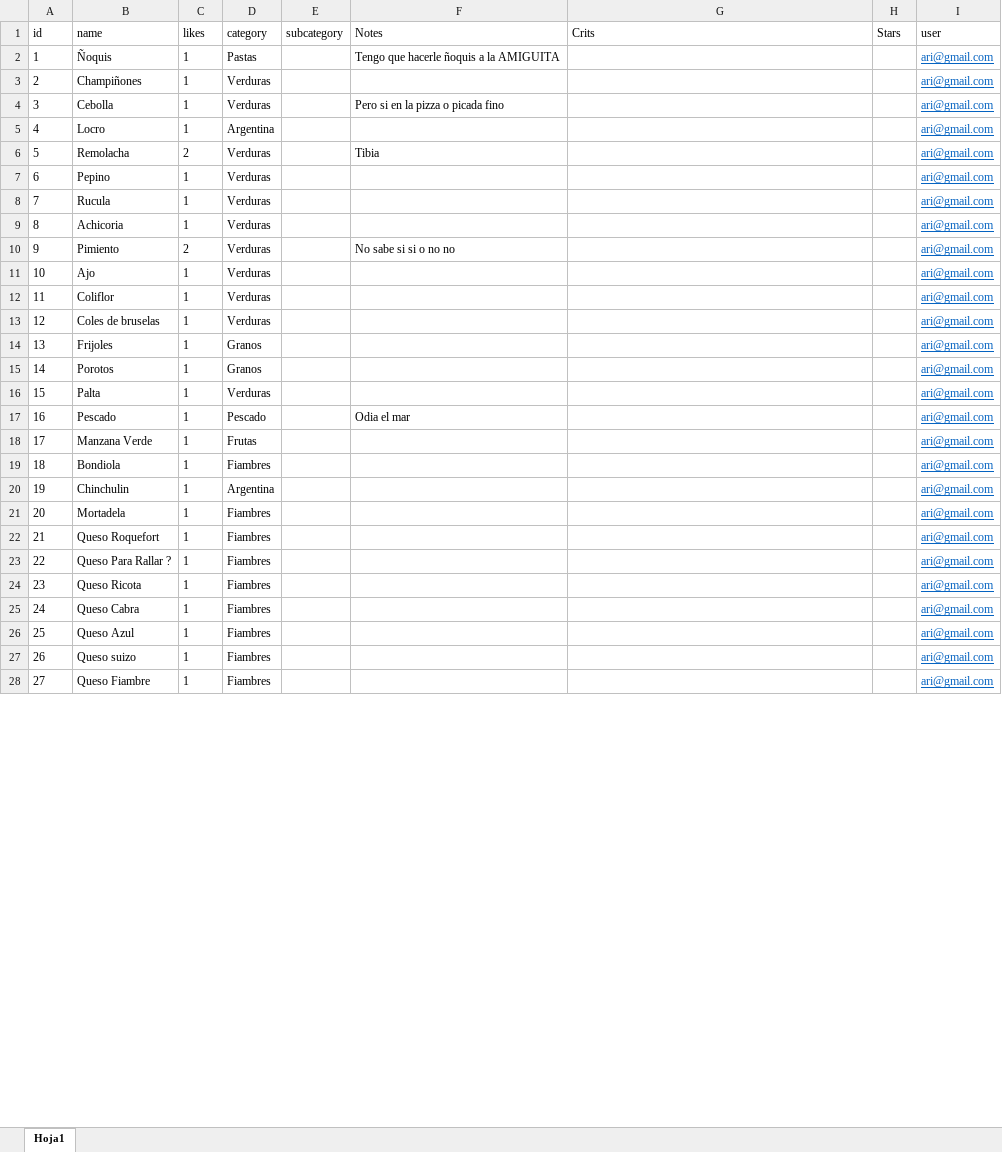
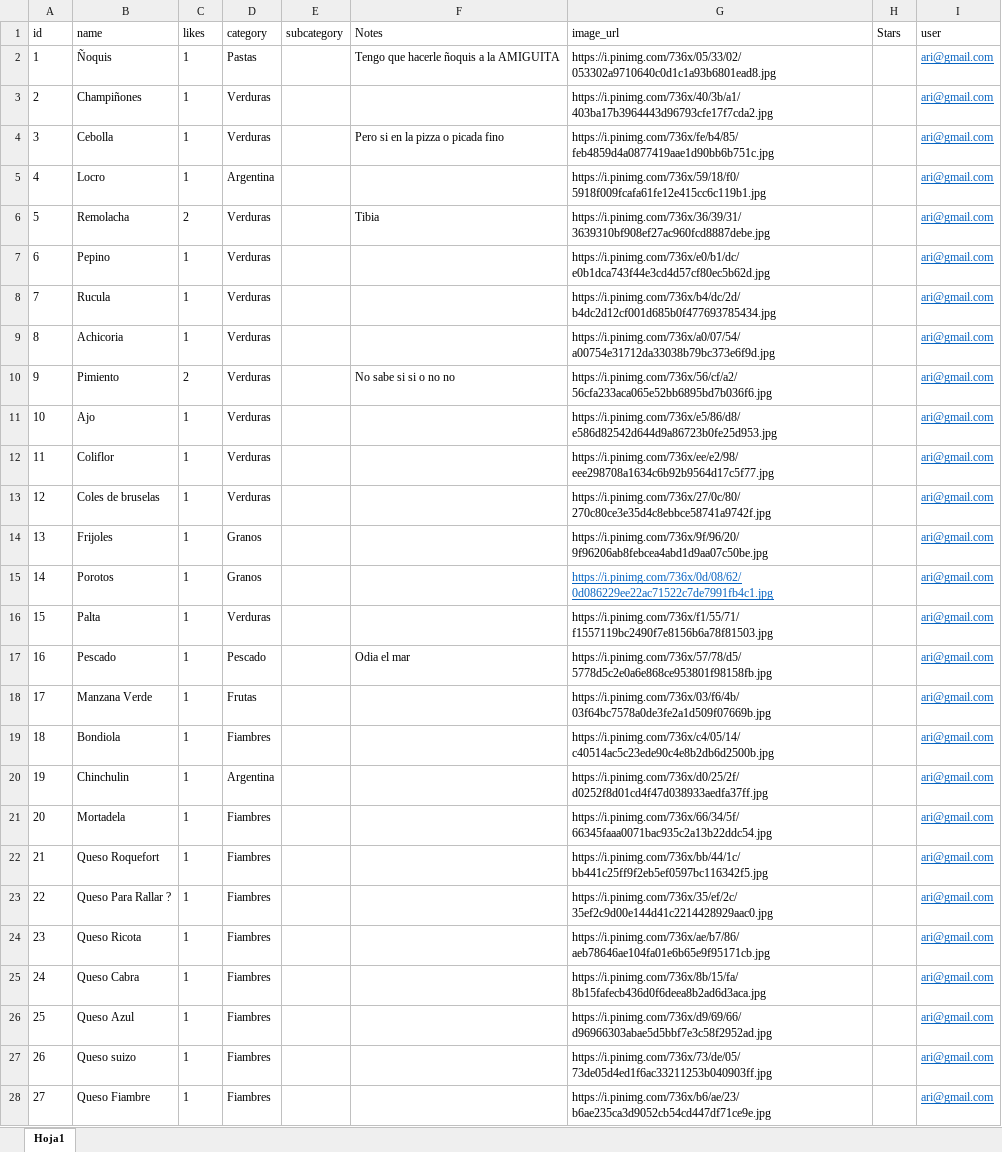
Before and after one commit to LucasCallamullo/page_for_ari, an Excel workbook: gustos/data/gustos_ari.xlsx, sheet Hoja1, drawn as a sheet; only a part is shown; values as stored, in another font and other column widths than the file's, no borders; the diff covers the shown part only; the diff names each change by its address in the sheet, - before the commit and + after, or states it on an @@ line.

```diff
--- a/gustos/data/gustos_ari.xlsx (sheet Hoja1)
+++ b/gustos/data/gustos_ari.xlsx (sheet Hoja1)
-G1: Crits
+G1: image_url
-G2 (image_url): (empty)
+G2 (image_url): https://i.pinimg.com/736x/05/33/02/053302a9710640c0d1c1a93b6801ead8.jpg
-G3 (image_url): (empty)
+G3 (image_url): https://i.pinimg.com/736x/40/3b/a1/403ba17b3964443d96793cfe17f7cda2.jpg
-G4 (image_url): (empty)
+G4 (image_url): https://i.pinimg.com/736x/fe/b4/85/feb4859d4a0877419aae1d90bb6b751c.jpg
-G5 (image_url): (empty)
+G5 (image_url): https://i.pinimg.com/736x/59/18/f0/5918f009fcafa61fe12e415cc6c119b1.jpg
-G6 (image_url): (empty)
+G6 (image_url): https://i.pinimg.com/736x/36/39/31/3639310bf908ef27ac960fcd8887debe.jpg
-G7 (image_url): (empty)
+G7 (image_url): https://i.pinimg.com/736x/e0/b1/dc/e0b1dca743f44e3cd4d57cf80ec5b62d.jpg
-G8 (image_url): (empty)
+G8 (image_url): https://i.pinimg.com/736x/b4/dc/2d/b4dc2d12cf001d685b0f477693785434.jpg
-G9 (image_url): (empty)
+G9 (image_url): https://i.pinimg.com/736x/a0/07/54/a00754e31712da33038b79bc373e6f9d.jpg
-G10 (image_url): (empty)
+G10 (image_url): https://i.pinimg.com/736x/56/cf/a2/56cfa233aca065e52bb6895bd7b036f6.jpg
-G11 (image_url): (empty)
+G11 (image_url): https://i.pinimg.com/736x/e5/86/d8/e586d82542d644d9a86723b0fe25d953.jpg
-G12 (image_url): (empty)
+G12 (image_url): https://i.pinimg.com/736x/ee/e2/98/eee298708a1634c6b92b9564d17c5f77.jpg
-G13 (image_url): (empty)
+G13 (image_url): https://i.pinimg.com/736x/27/0c/80/270c80ce3e35d4c8ebbce58741a9742f.jpg
-G14 (image_url): (empty)
+G14 (image_url): https://i.pinimg.com/736x/9f/96/20/9f96206ab8febcea4abd1d9aa07c50be.jpg
-G15 (image_url): (empty)
+G15 (image_url): https://i.pinimg.com/736x/0d/08/62/0d086229ee22ac71522c7de7991fb4c1.jpg
-G16 (image_url): (empty)
+G16 (image_url): https://i.pinimg.com/736x/f1/55/71/f1557119bc2490f7e8156b6a78f81503.jpg
-G17 (image_url): (empty)
+G17 (image_url): https://i.pinimg.com/736x/57/78/d5/5778d5c2e0a6e868ce953801f98158fb.jpg
-G18 (image_url): (empty)
+G18 (image_url): https://i.pinimg.com/736x/03/f6/4b/03f64bc7578a0de3fe2a1d509f07669b.jpg
-G19 (image_url): (empty)
+G19 (image_url): https://i.pinimg.com/736x/c4/05/14/c40514ac5c23ede90c4e8b2db6d2500b.jpg
-G20 (image_url): (empty)
+G20 (image_url): https://i.pinimg.com/736x/d0/25/2f/d0252f8d01cd4f47d038933aedfa37ff.jpg
-G21 (image_url): (empty)
+G21 (image_url): https://i.pinimg.com/736x/66/34/5f/66345faaa0071bac935c2a13b22ddc54.jpg
-G22 (image_url): (empty)
+G22 (image_url): https://i.pinimg.com/736x/bb/44/1c/bb441c25ff9f2eb5ef0597bc116342f5.jpg
-G23 (image_url): (empty)
+G23 (image_url): https://i.pinimg.com/736x/35/ef/2c/35ef2c9d00e144d41c2214428929aac0.jpg
-G24 (image_url): (empty)
+G24 (image_url): https://i.pinimg.com/736x/ae/b7/86/aeb78646ae104fa01e6b65e9f95171cb.jpg
-G25 (image_url): (empty)
+G25 (image_url): https://i.pinimg.com/736x/8b/15/fa/8b15fafecb436d0f6deea8b2ad6d3aca.jpg
-G26 (image_url): (empty)
+G26 (image_url): https://i.pinimg.com/736x/d9/69/66/d96966303abae5d5bbf7e3c58f2952ad.jpg
-G27 (image_url): (empty)
+G27 (image_url): https://i.pinimg.com/736x/73/de/05/73de05d4ed1f6ac33211253b040903ff.jpg
-G28 (image_url): (empty)
+G28 (image_url): https://i.pinimg.com/736x/b6/ae/23/b6ae235ca3d9052cb54cd447df71ce9e.jpg
```
Also changed, not shown: 27 edited cells elsewhere in this sheet, 6 other files.
